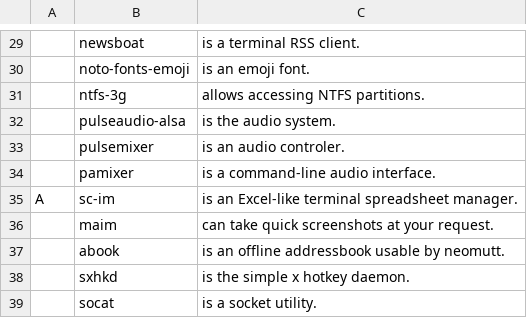
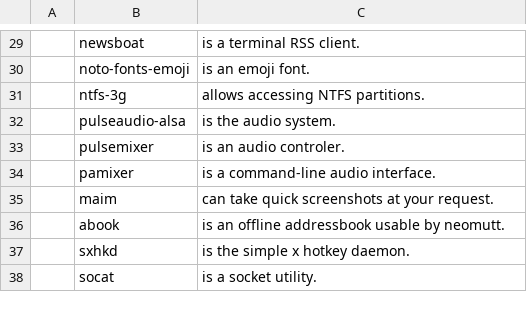
Before and after one commit to slappy96/exlaunch, a CSV file: progs.csv, drawn as a sheet; only a part is shown, gaps mark what is left out; the diff names each change by its address in the sheet, - before the commit and + after, or states it on an @@ line.

Commit message:
removed sc-im from progs.csv

```diff
--- a/progs.csv
+++ b/progs.csv
-row 35: A | sc-im | is an Excel-like terminal spreadsheet manager.
```
